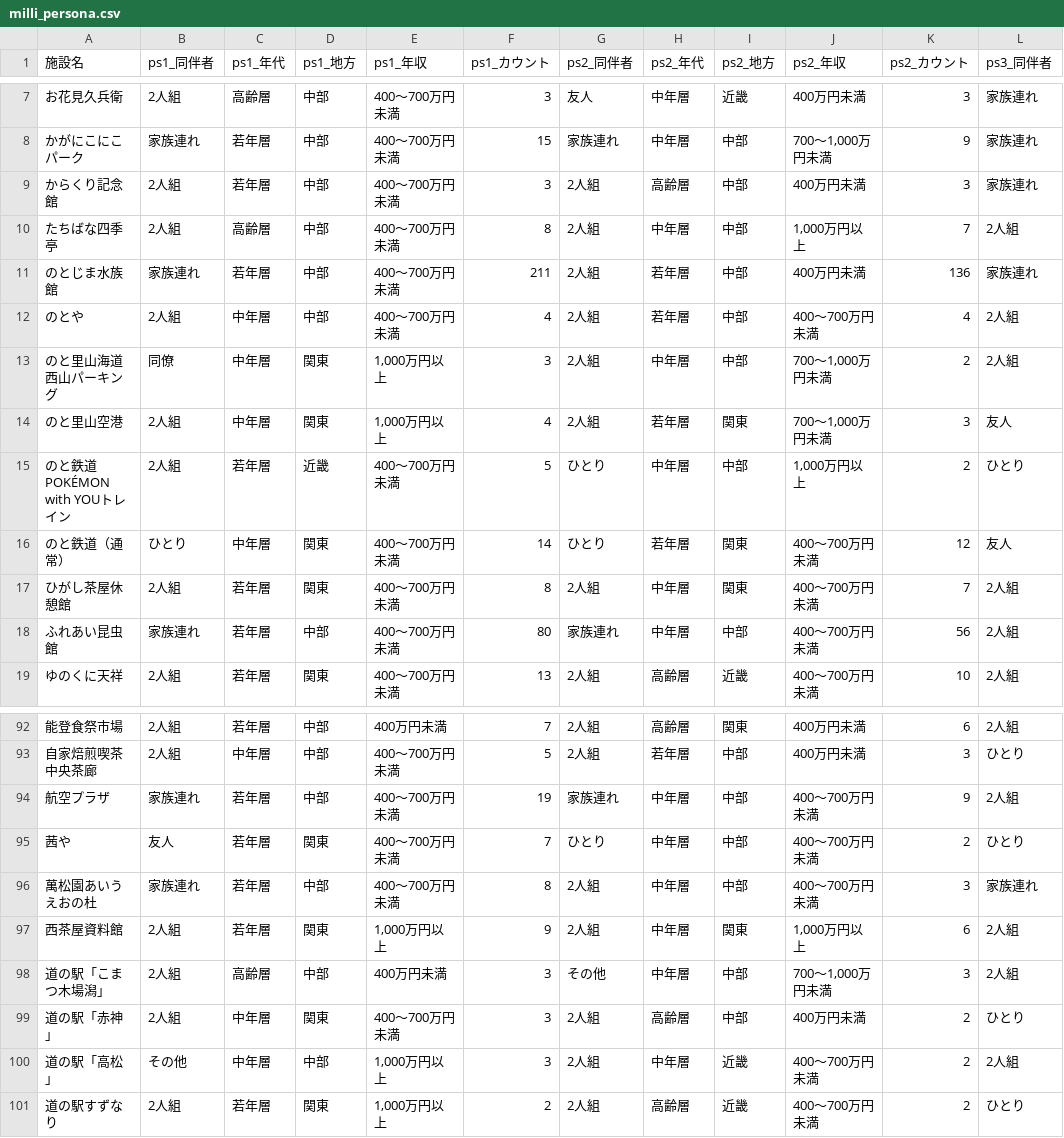
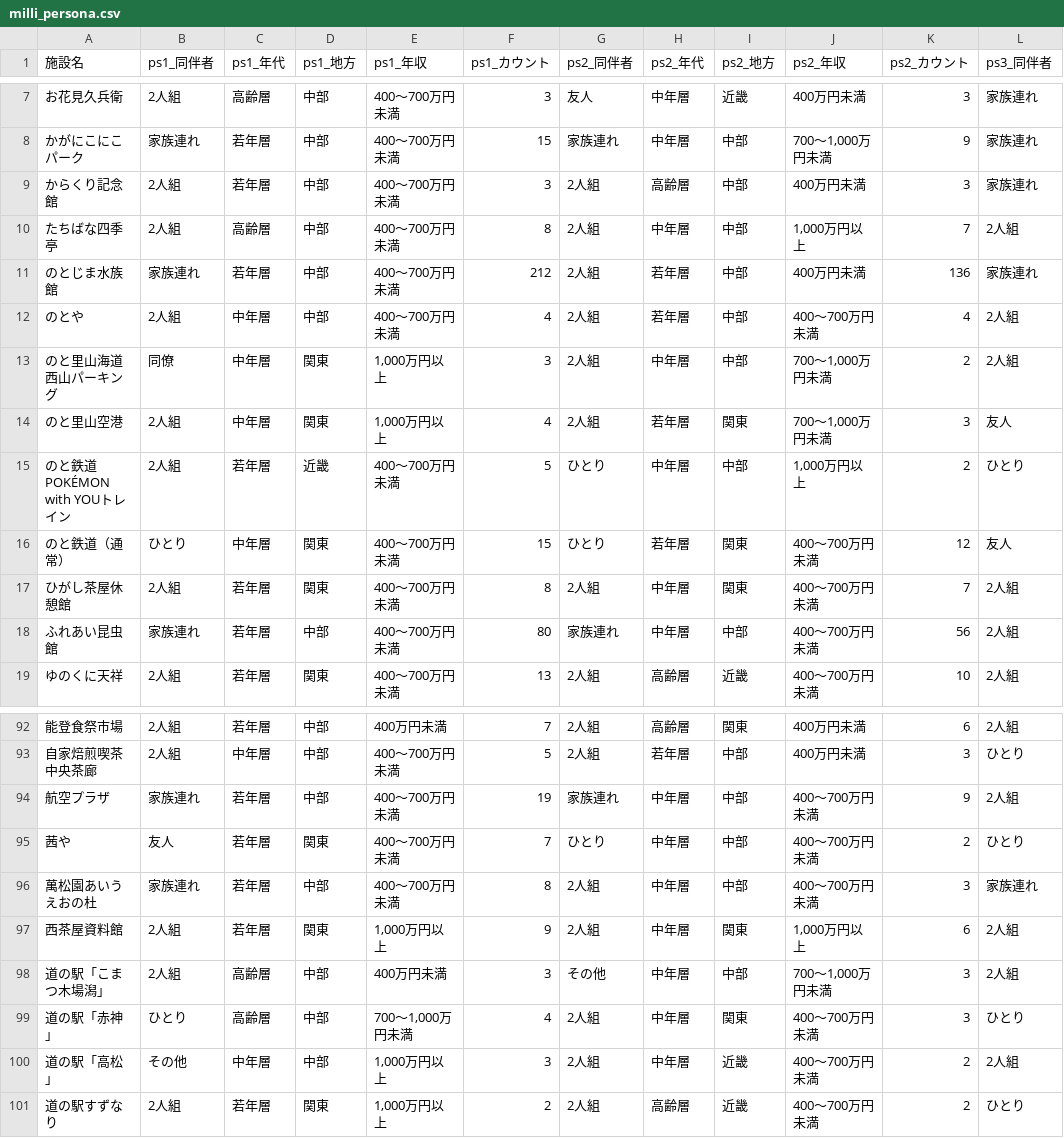
Before and after one commit to codefornoto/TIFO, a CSV file: ishikawa/milli_persona.csv, drawn as a sheet; only a part is shown, gaps mark what is left out; the diff names each change by its address in the sheet, - before the commit and + after, or states it on an @@ line.

```diff
--- a/ishikawa/milli_persona.csv
+++ b/ishikawa/milli_persona.csv
-F11 (ps1_カウント): 211
+F11 (ps1_カウント): 212
-F16 (ps1_カウント): 14
+F16 (ps1_カウント): 15
-B99 (ps1_同伴者): 2人組
+B99 (ps1_同伴者): ひとり
-C99 (ps1_年代): 中年層
+C99 (ps1_年代): 高齢層
-D99 (ps1_地方): 関東
+D99 (ps1_地方): 中部
-E99 (ps1_年収): 400～700万円未満
+E99 (ps1_年収): 700～1,000万円未満
-F99 (ps1_カウント): 3
+F99 (ps1_カウント): 4
-H99 (ps2_年代): 高齢層
+H99 (ps2_年代): 中年層
-I99 (ps2_地方): 中部
+I99 (ps2_地方): 関東
-J99 (ps2_年収): 400万円未満
+J99 (ps2_年収): 400～700万円未満
-K99 (ps2_カウント): 2
+K99 (ps2_カウント): 3
```
Also changed, not shown: ishikawa/milli_score.csv.
